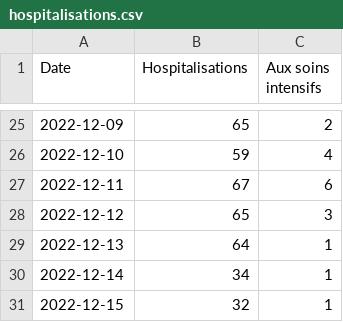
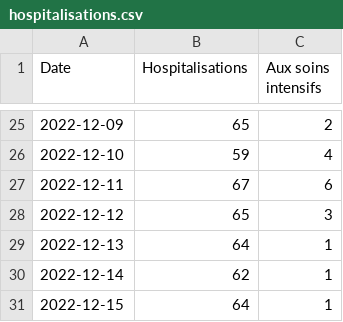
Before and after one commit to maradan29/coronaFR, a CSV file: hospitalisations.csv, drawn as a sheet; only a part is shown, gaps mark what is left out.

Commit message:
Add existing file

```diff
--- a/hospitalisations.csv
+++ b/hospitalisations.csv
@@ -29,3 +29,3 @@ Date,Hospitalisations,Aux soins intensifs
 2022-12-13,64,1
-2022-12-14,34,1
-2022-12-15,32,1
+2022-12-14,62,1
+2022-12-15,64,1
```
